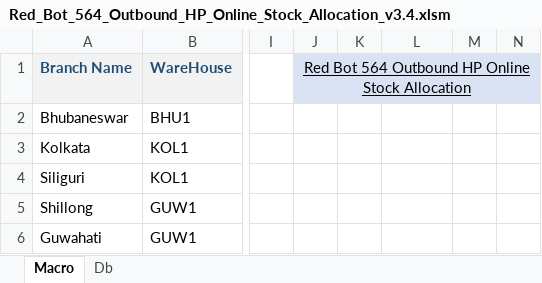
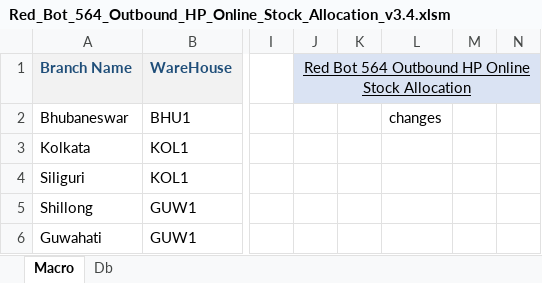
Before and after one commit to ThanisAlbert/Red_Bot_564_StockAllocation, an Excel workbook: Red_Bot_564_Outbound_HP_Online_Stock_Allocation_v3.4.xlsm, sheet Macro, drawn as a sheet; only a part is shown, gaps mark what is left out; values as stored, in another font and other column widths than the file's, no borders; charts and pictures and conditional formats not drawn; the diff names each change by its address in the sheet, - before the commit and + after, or states it on an @@ line.

Commit message:
[thanis]new_line_added_in_cell

```diff
--- a/Red_Bot_564_Outbound_HP_Online_Stock_Allocation_v3.4.xlsm (sheet Macro)
+++ b/Red_Bot_564_Outbound_HP_Online_Stock_Allocation_v3.4.xlsm (sheet Macro)
-L2: (empty)
+L2: changes
```
Also changed, not shown: charts or pictures.
